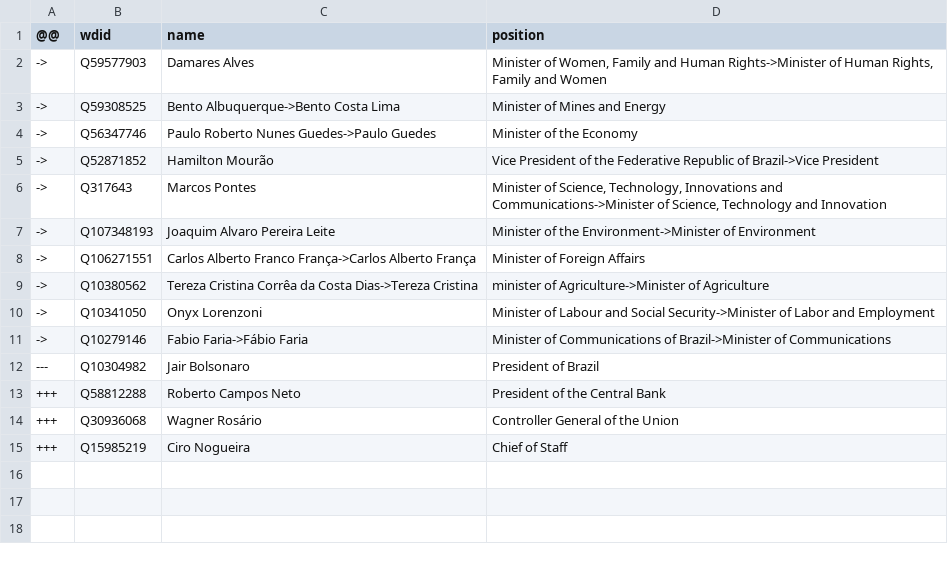
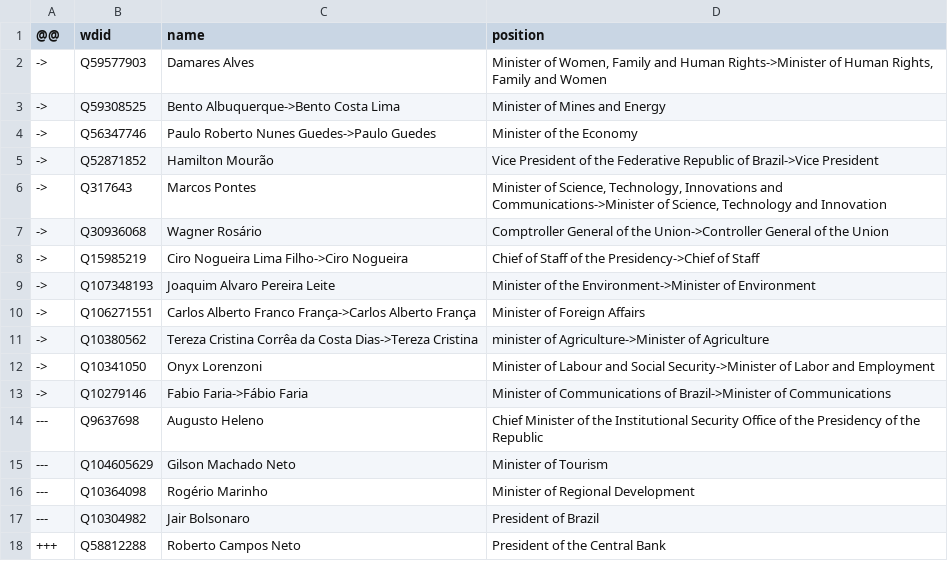
Before and after one commit to every-politician-scrapers/brazil-ministers, a CSV file: data/diff.csv, drawn as a sheet; removed rows and columns are numbered as before the commit, all else as after; the diff names each change by its address in the sheet, - before the commit and + after, or states it on an @@ line.

Commit message:
Diff Wikipedia to Wikidata

```diff
--- a/data/diff.csv
+++ b/data/diff.csv
+row 7: -> | Q30936068 | Wagner Rosário | Comptroller General of the Union->Controller General of the Union
+row 8: -> | Q15985219 | Ciro Nogueira Lima Filho->Ciro Nogueira | Chief of Staff of the Presidency->Chief of Staff
+row 14: --- | Q9637698 | Augusto Heleno | Chief Minister of the Institutional Security Office of the Presidency of the Republic
+row 15: --- | Q104605629 | Gilson Machado Neto | Minister of Tourism
+row 16: --- | Q10364098 | Rogério Marinho | Minister of Regional Development
-row 14: +++ | Q30936068 | Wagner Rosário | Controller General of the Union
-row 15: +++ | Q15985219 | Ciro Nogueira | Chief of Staff
```
Also changed, not shown: data/governors-wikidata.csv, data/wikidata.csv, 1 other file.
